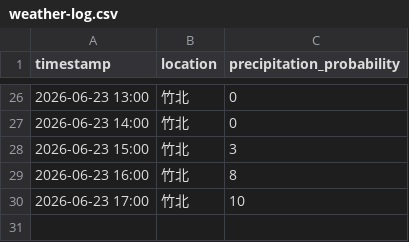
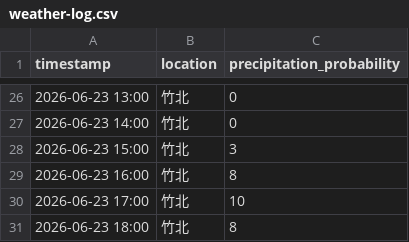
Before and after one commit to wentseng771/weather1-log, a CSV file: weather-log.csv, drawn as a sheet; only a part is shown, gaps mark what is left out; the diff names each change by its address in the sheet, - before the commit and + after, or states it on an @@ line.

Commit message:
log: 竹北降雨機率 2026-06-23 18:00

```diff
--- a/weather-log.csv
+++ b/weather-log.csv
+row 31: 2026-06-23 18:00 | 竹北 | 8
```
